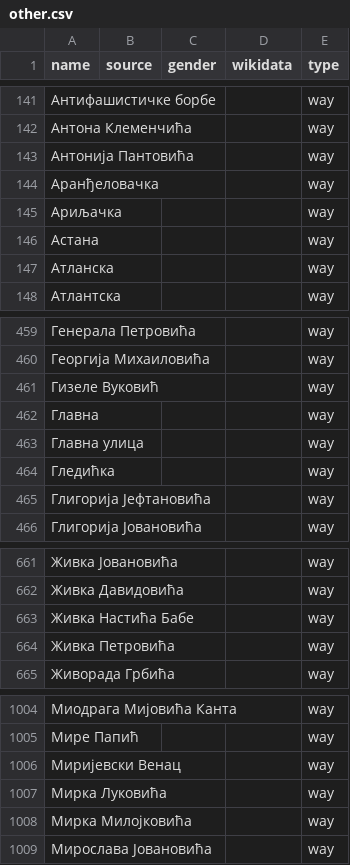
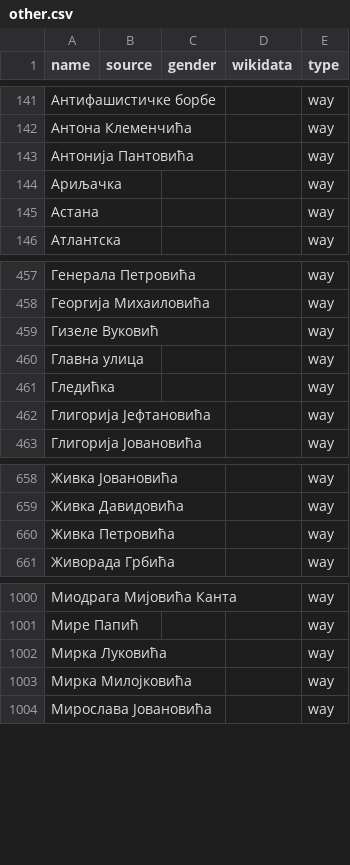
Before and after one commit to EqualStreetNames/equalstreetnames-belgrade, a CSV file: data/other.csv, drawn as a sheet; only a part is shown, gaps mark what is left out; the diff names each change by its address in the sheet, - before the commit and + after, or states it on an @@ line.

```diff
--- a/data/other.csv
+++ b/data/other.csv
-row 144: Аранђеловачка |  |  |  | way
-row 147: Атланска |  |  |  | way
-row 462: Главна |  |  |  | way
-row 663: Живка Настића Бабе |  |  |  | way
-row 1006: Миријевски Венац |  |  |  | way
```
Also changed, not shown: data/gender.csv, 3 other files.
